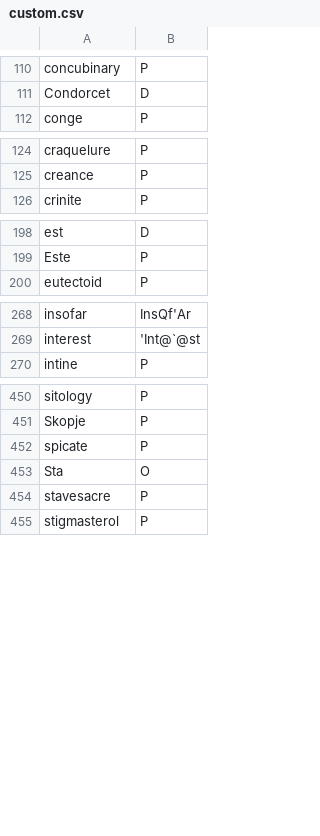
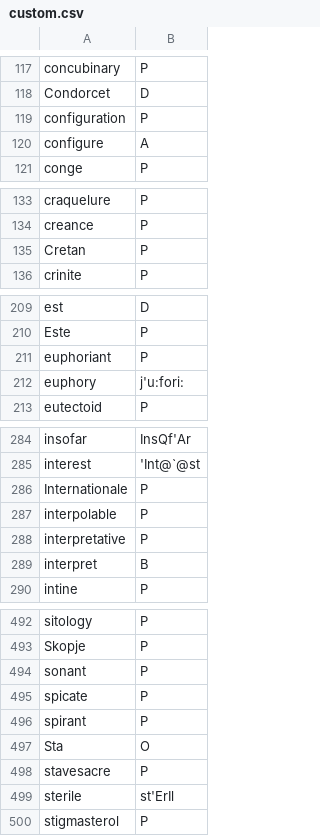
Before and after one commit to ChristianSi/lytspel, a CSV file: data/custom.csv, drawn as a sheet; only a part is shown, gaps mark what is left out; the diff covers the shown part only.

```diff
--- a/data/custom.csv
+++ b/data/custom.csv
@@ -111,2 +118,4 @@ concubinary,P
 Condorcet,D
+configuration,P
+configure,A
 conge,P
@@ -125,2 +134,3 @@ craquelure,P
 creance,P
+Cretan,P
 crinite,P
@@ -199,2 +210,4 @@ est,D
 Este,P
+euphoriant,P
+euphory,j'u:fori:
 eutectoid,P
@@ -269,2 +285,6 @@ insofar,InsQf'Ar
 interest,'Int@`@st
+Internationale,P
+interpolable,P
+interpretative,P
+interpret,B
 intine,P
@@ -451,5 +493,8 @@ sitology,P
 Skopje,P
+sonant,P
 spicate,P
+spirant,P
 Sta,O
 stavesacre,P
+sterile,st'ErIl
 stigmasterol,P
```
Also changed, not shown: 41 added rows elsewhere in this file, data/compounds-manual.csv.
